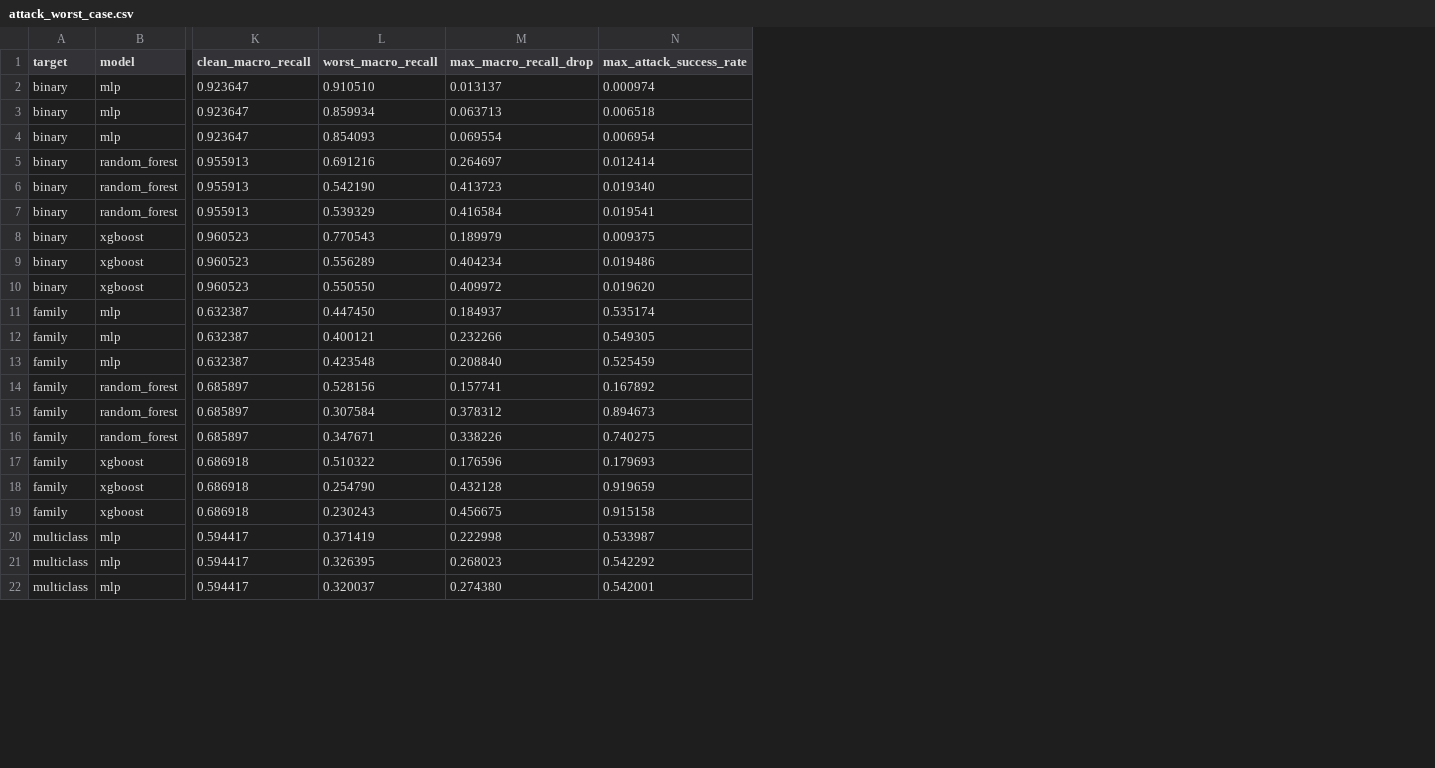
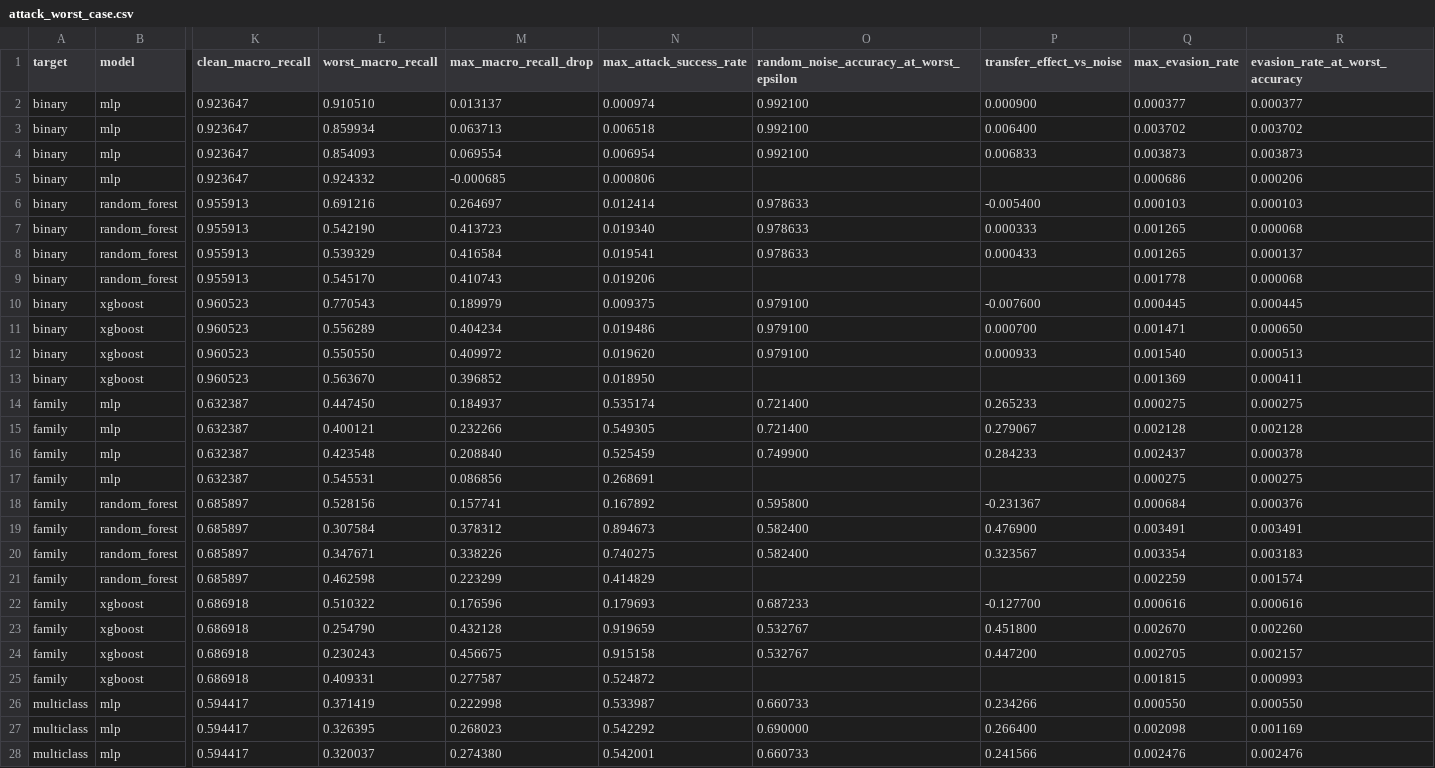
Before and after one commit to amdjadmoh/iot-ids-adversarial-robustness-, a CSV file: results/attack_worst_case.csv, drawn as a sheet; only a part is shown, gaps mark what is left out; addresses are those after the commit; rows hold the shown columns only; the diff covers the shown part only; the diff names each change by its address in the sheet, - before the commit and + after, or states it on an @@ line.

```diff
--- a/results/attack_worst_case.csv
+++ b/results/attack_worst_case.csv
+column O, rows 1-4: random_noise_accuracy_at_worst_epsilon | 0.992100 | 0.992100 | 0.992100; rows 6-8: all 0.978633; rows 10-12: all 0.979100; rows 14-16: 0.721400 | 0.721400 | 0.749900; rows 18-20: 0.595800 | 0.582400 | 0.582400; rows 22-24: 0.687233 | 0.532767 | 0.532767; rows 26-28: 0.660733 | 0.690000 | 0.660733
+column P (transfer_effect_vs_noise), rows 2-4: 0.000900 | 0.006400 | 0.006833; rows 6-8: -0.005400 | 0.000333 | 0.000433; rows 10-12: -0.007600 | 0.000700 | 0.000933; rows 14-16: 0.265233 | 0.279067 | 0.284233; rows 18-20: -0.231367 | 0.476900 | 0.323567; rows 22-24: -0.127700 | 0.451800 | 0.447200; rows 26-28: 0.234266 | 0.266400 | 0.241566
+column Q (max_evasion_rate), rows 2-4: 0.000377 | 0.003702 | 0.003873; rows 6-8: 0.000103 | 0.001265 | 0.001265; rows 10-12: 0.000445 | 0.001471 | 0.001540; rows 14-16: 0.000275 | 0.002128 | 0.002437; rows 18-20: 0.000684 | 0.003491 | 0.003354; rows 22-24: 0.000616 | 0.002670 | 0.002705; rows 26-28: 0.000550 | 0.002098 | 0.002476
+column R (evasion_rate_at_worst_accuracy), rows 2-4: 0.000377 | 0.003702 | 0.003873; rows 6-8: 0.000103 | 0.000068 | 0.000137; rows 10-12: 0.000445 | 0.000650 | 0.000513; rows 14-16: 0.000275 | 0.002128 | 0.000378; rows 18-20: 0.000376 | 0.003491 | 0.003183; rows 22-24: 0.000616 | 0.002260 | 0.002157; rows 26-28: 0.000550 | 0.001169 | 0.002476
+row 5: binary | mlp | 0.923647 | 0.924332 | -0.000685 | 0.000806 |  |  | 0.000686 | 0.000206
+row 9: binary | random_forest | 0.955913 | 0.545170 | 0.410743 | 0.019206 |  |  | 0.001778 | 0.000068
+row 13: binary | xgboost | 0.960523 | 0.563670 | 0.396852 | 0.018950 |  |  | 0.001369 | 0.000411
+row 17: family | mlp | 0.632387 | 0.545531 | 0.086856 | 0.268691 |  |  | 0.000275 | 0.000275
+row 21: family | random_forest | 0.685897 | 0.462598 | 0.223299 | 0.414829 |  |  | 0.002259 | 0.001574
+row 25: family | xgboost | 0.686918 | 0.409331 | 0.277587 | 0.524872 |  |  | 0.001815 | 0.000993
```
Also changed, not shown: 3 added rows elsewhere in this file, results/baselines_per_class_recall.csv, results/defense_metrics.csv, 14 other files.
